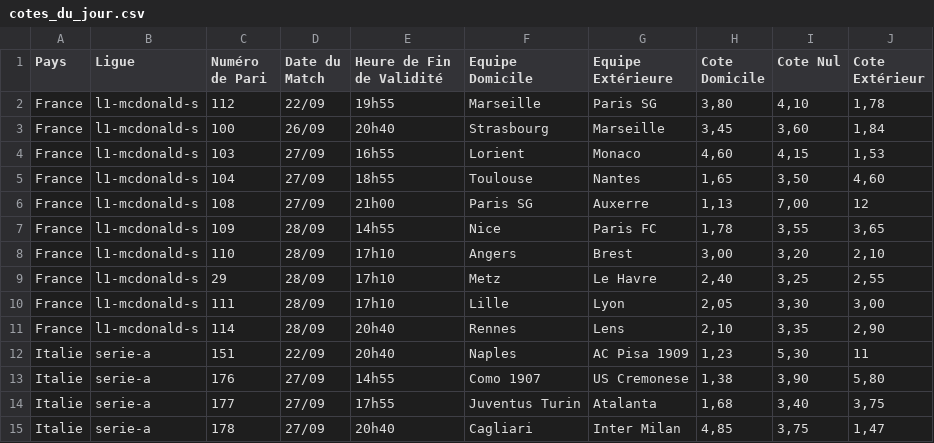
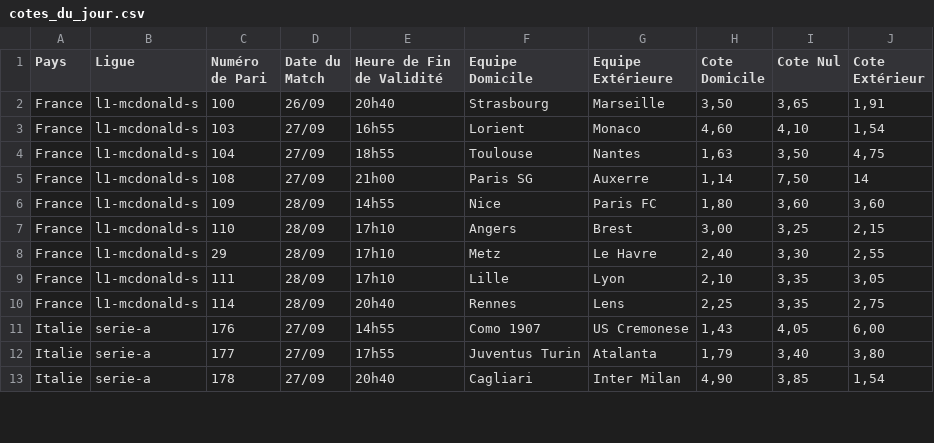
Before and after one commit to Metimer/Goalytics, a CSV file: cotes_du_jour.csv, drawn as a sheet; only a part is shown; the diff covers the shown part only.

Commit message:
Mise à jour des fichiers CSV des cotes

```diff
--- a/cotes_du_jour.csv
+++ b/cotes_du_jour.csv
@@ -1,15 +1,13 @@
 Pays,Ligue,Numéro de Pari,Date du Match,Heure de Fin de Validité,Equipe Domicile,Equipe Extérieure,Cote Domicile,Cote Nul,Cote Extérieur
-France,l1-mcdonald-s,112,22/09,19h55,Marseille,Paris SG,"3,80","4,10","1,78"
-France,l1-mcdonald-s,100,26/09,20h40,Strasbourg,Marseille,"3,45","3,60","1,84"
-France,l1-mcdonald-s,103,27/09,16h55,Lorient,Monaco,"4,60","4,15","1,53"
-France,l1-mcdonald-s,104,27/09,18h55,Toulouse,Nantes,"1,65","3,50","4,60"
-France,l1-mcdonald-s,108,27/09,21h00,Paris SG,Auxerre,"1,13","7,00",12
-France,l1-mcdonald-s,109,28/09,14h55,Nice,Paris FC,"1,78","3,55","3,65"
-France,l1-mcdonald-s,110,28/09,17h10,Angers,Brest,"3,00","3,20","2,10"
-France,l1-mcdonald-s,29,28/09,17h10,Metz,Le Havre,"2,40","3,25","2,55"
-France,l1-mcdonald-s,111,28/09,17h10,Lille,Lyon,"2,05","3,30","3,00"
-France,l1-mcdonald-s,114,28/09,20h40,Rennes,Lens,"2,10","3,35","2,90"
-Italie,serie-a,151,22/09,20h40,Naples,AC Pisa 1909,"1,23","5,30",11
-Italie,serie-a,176,27/09,14h55,Como 1907,US Cremonese,"1,38","3,90","5,80"
-Italie,serie-a,177,27/09,17h55,Juventus Turin,Atalanta,"1,68","3,40","3,75"
-Italie,serie-a,178,27/09,20h40,Cagliari,Inter Milan,"4,85","3,75","1,47"
+France,l1-mcdonald-s,100,26/09,20h40,Strasbourg,Marseille,"3,50","3,65","1,91"
+France,l1-mcdonald-s,103,27/09,16h55,Lorient,Monaco,"4,60","4,10","1,54"
+France,l1-mcdonald-s,104,27/09,18h55,Toulouse,Nantes,"1,63","3,50","4,75"
+France,l1-mcdonald-s,108,27/09,21h00,Paris SG,Auxerre,"1,14","7,50",14
+France,l1-mcdonald-s,109,28/09,14h55,Nice,Paris FC,"1,80","3,60","3,60"
+France,l1-mcdonald-s,110,28/09,17h10,Angers,Brest,"3,00","3,25","2,15"
+France,l1-mcdonald-s,29,28/09,17h10,Metz,Le Havre,"2,40","3,30","2,55"
+France,l1-mcdonald-s,111,28/09,17h10,Lille,Lyon,"2,10","3,35","3,05"
+France,l1-mcdonald-s,114,28/09,20h40,Rennes,Lens,"2,25","3,35","2,75"
+Italie,serie-a,176,27/09,14h55,Como 1907,US Cremonese,"1,43","4,05","6,00"
+Italie,serie-a,177,27/09,17h55,Juventus Turin,Atalanta,"1,79","3,40","3,80"
+Italie,serie-a,178,27/09,20h40,Cagliari,Inter Milan,"4,90","3,85","1,54"
```
Also changed, not shown: 117 edited cells elsewhere in this file.
